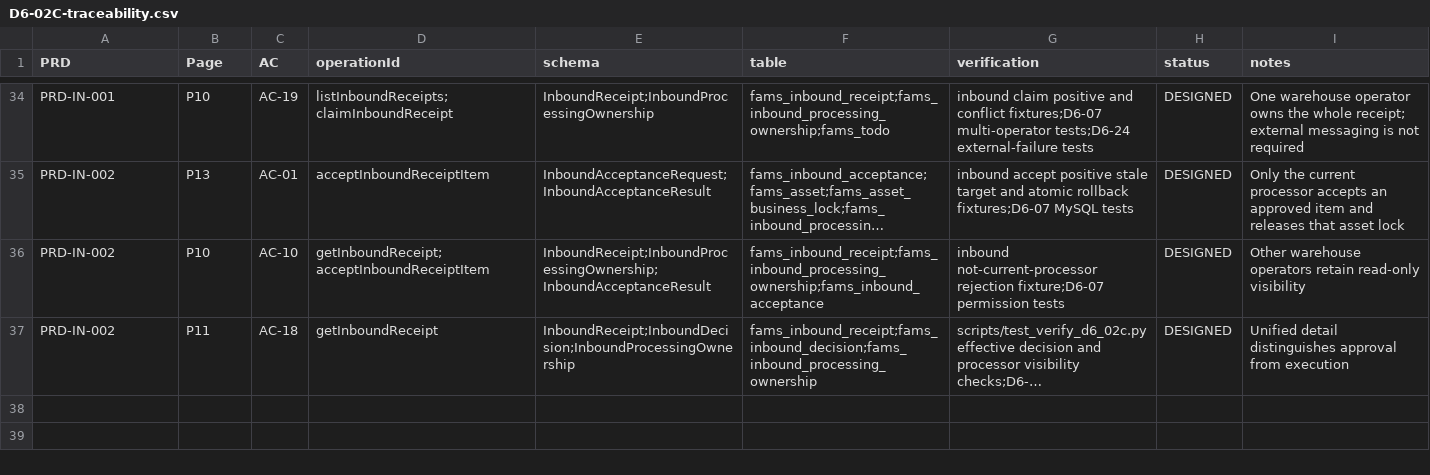
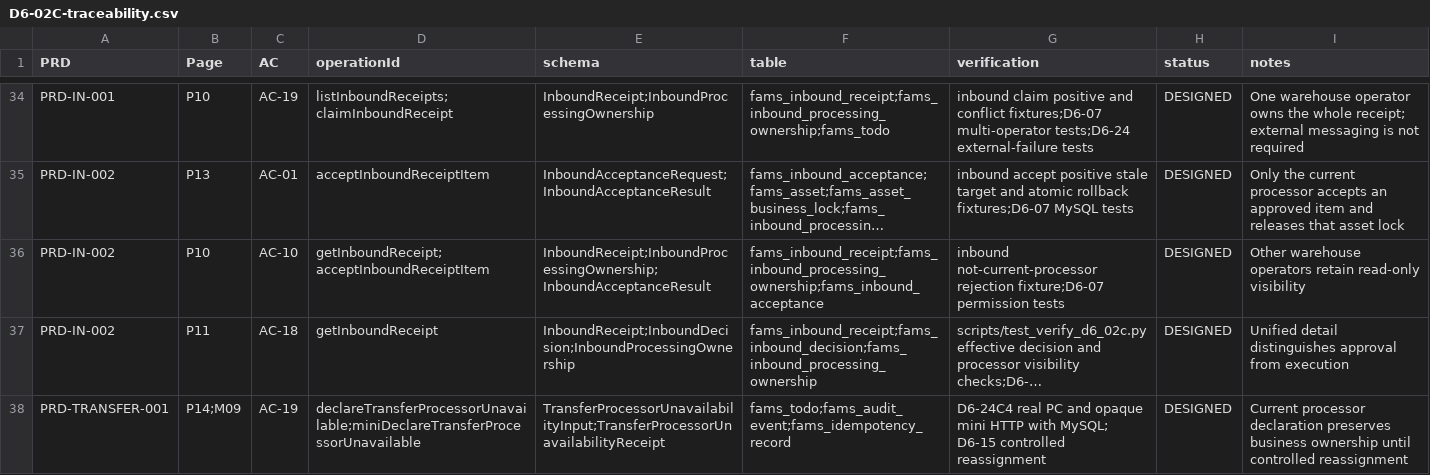
Before and after one commit to LiXuD/fams-manage, a CSV file: docs/development/D6-02C-traceability.csv, drawn as a sheet; only a part is shown, gaps mark what is left out; long unchanged cells end in …; the diff names each change by its address in the sheet, - before the commit and + after, or states it on an @@ line.

```diff
--- a/docs/development/D6-02C-traceability.csv
+++ b/docs/development/D6-02C-traceability.csv
+row 38: PRD-TRANSFER-001 | P14;M09 | AC-19 | declareTransferProcessorUnavailable;miniDeclareTransferProcessorUnavailable | TransferProcessorUnavailabilityInput;TransferProcessorUnavailabilityReceipt | fams_todo;fams_audit_event;fams_idempotency_record | D6-24C4 real PC and opaque mini HTTP with MySQL; D6-15 controlled reassignment | DESIGNED | Current processor declaration preserves business ownership until controlled reassignment
```
Also changed, not shown: 16 other files.
